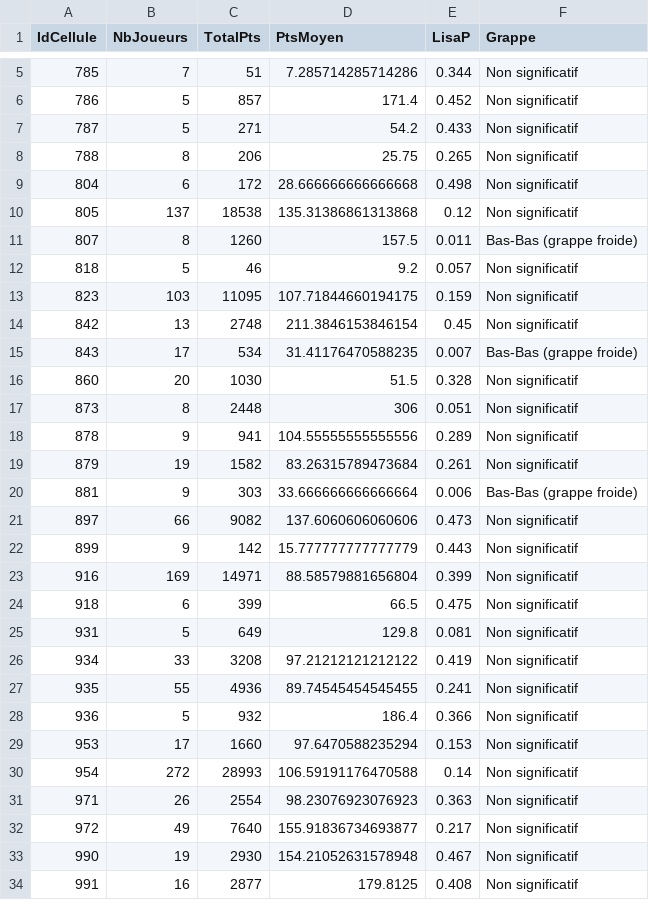
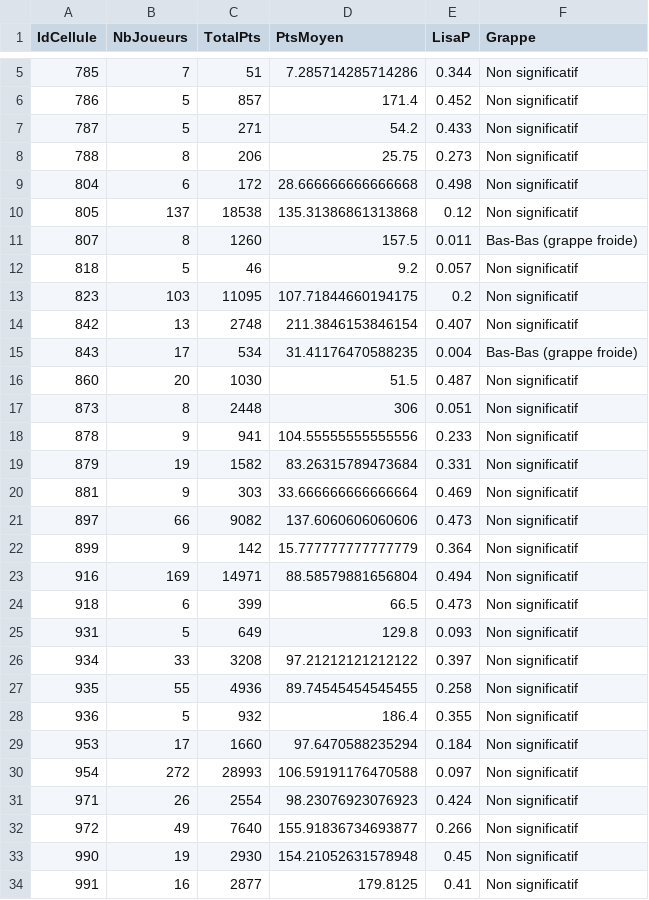
Before and after one commit to jasperphil1998/GMQ-405_PROJET_SESSION_ANALYSE_HOCKEY, a CSV file: sorties/07_table_lisa_grille.csv, drawn as a sheet; only a part is shown, gaps mark what is left out; the diff covers the shown part only.

```diff
--- a/sorties/07_table_lisa_grille.csv
+++ b/sorties/07_table_lisa_grille.csv
@@ -7,3 +7,3 @@ IdCellule,NbJoueurs,TotalPts,PtsMoyen,LisaP,Grappe
 787,5,271,54.2,0.433,Non significatif
-788,8,206,25.75,0.265,Non significatif
+788,8,206,25.75,0.273,Non significatif
 804,6,172,28.666666666666668,0.498,Non significatif
@@ -12,23 +12,23 @@ IdCellule,NbJoueurs,TotalPts,PtsMoyen,LisaP,Grappe
 818,5,46,9.2,0.057,Non significatif
-823,103,11095,107.71844660194175,0.159,Non significatif
-842,13,2748,211.3846153846154,0.45,Non significatif
-843,17,534,31.41176470588235,0.007,Bas-Bas (grappe froide)
-860,20,1030,51.5,0.328,Non significatif
+823,103,11095,107.71844660194175,0.2,Non significatif
+842,13,2748,211.3846153846154,0.407,Non significatif
+843,17,534,31.41176470588235,0.004,Bas-Bas (grappe froide)
+860,20,1030,51.5,0.487,Non significatif
 873,8,2448,306,0.051,Non significatif
-878,9,941,104.55555555555556,0.289,Non significatif
-879,19,1582,83.26315789473684,0.261,Non significatif
-881,9,303,33.666666666666664,0.006,Bas-Bas (grappe froide)
+878,9,941,104.55555555555556,0.233,Non significatif
+879,19,1582,83.26315789473684,0.331,Non significatif
+881,9,303,33.666666666666664,0.469,Non significatif
 897,66,9082,137.6060606060606,0.473,Non significatif
-899,9,142,15.777777777777779,0.443,Non significatif
-916,169,14971,88.58579881656804,0.399,Non significatif
-918,6,399,66.5,0.475,Non significatif
-931,5,649,129.8,0.081,Non significatif
-934,33,3208,97.21212121212122,0.419,Non significatif
-935,55,4936,89.74545454545455,0.241,Non significatif
-936,5,932,186.4,0.366,Non significatif
-953,17,1660,97.6470588235294,0.153,Non significatif
-954,272,28993,106.59191176470588,0.14,Non significatif
-971,26,2554,98.23076923076923,0.363,Non significatif
-972,49,7640,155.91836734693877,0.217,Non significatif
-990,19,2930,154.21052631578948,0.467,Non significatif
-991,16,2877,179.8125,0.408,Non significatif
+899,9,142,15.777777777777779,0.364,Non significatif
+916,169,14971,88.58579881656804,0.494,Non significatif
+918,6,399,66.5,0.473,Non significatif
+931,5,649,129.8,0.093,Non significatif
+934,33,3208,97.21212121212122,0.397,Non significatif
+935,55,4936,89.74545454545455,0.258,Non significatif
+936,5,932,186.4,0.355,Non significatif
+953,17,1660,97.6470588235294,0.184,Non significatif
+954,272,28993,106.59191176470588,0.097,Non significatif
+971,26,2554,98.23076923076923,0.424,Non significatif
+972,49,7640,155.91836734693877,0.266,Non significatif
+990,19,2930,154.21052631578948,0.45,Non significatif
+991,16,2877,179.8125,0.41,Non significatif
```
Also changed, not shown: 79 edited cells elsewhere in this file, sorties/07_table_synthese_echelles.csv, sorties/08_table_fonction_ripley.csv, 30 other files.
